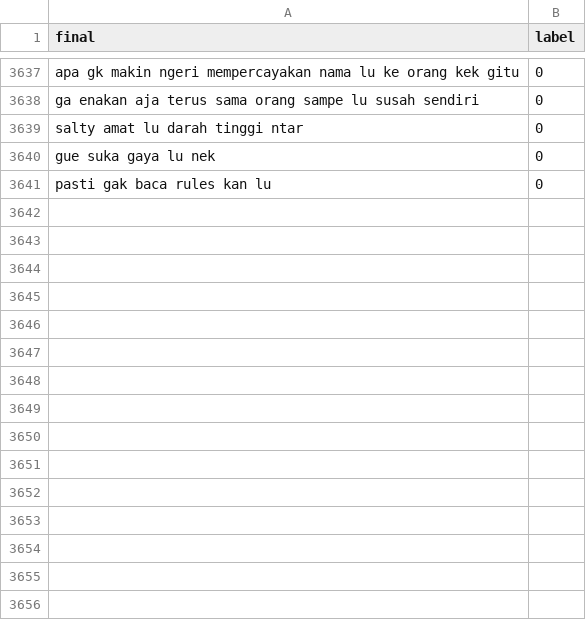
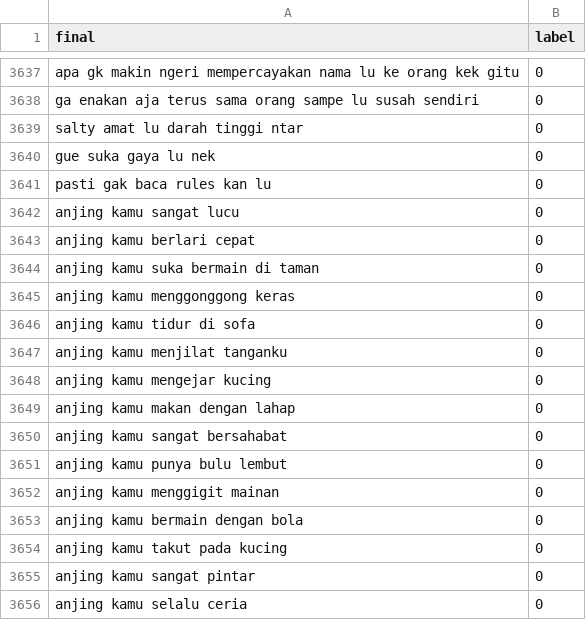
Before and after one commit to kidlink-bangkit/capstone-nlp-project, a CSV file: data_processed/dataset_processed.csv, drawn as a sheet; only a part is shown, gaps mark what is left out.

Commit message:
Update dataset_processed.csv

```diff
--- a/data_processed/dataset_processed.csv
+++ b/data_processed/dataset_processed.csv
@@ -3641 +3641,16 @@ gue suka gaya lu nek,0
 pasti gak baca rules kan lu,0
+anjing kamu sangat lucu,0
+anjing kamu berlari cepat,0
+anjing kamu suka bermain di taman,0
+anjing kamu menggonggong keras,0
+anjing kamu tidur di sofa,0
+anjing kamu menjilat tanganku,0
+anjing kamu mengejar kucing,0
+anjing kamu makan dengan lahap,0
+anjing kamu sangat bersahabat,0
+anjing kamu punya bulu lembut,0
+anjing kamu menggigit mainan,0
+anjing kamu bermain dengan bola,0
+anjing kamu takut pada kucing,0
+anjing kamu sangat pintar,0
+anjing kamu selalu ceria,0
```
